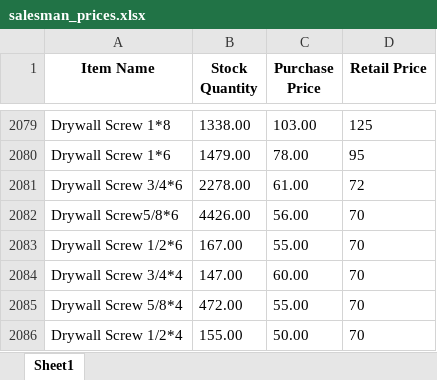
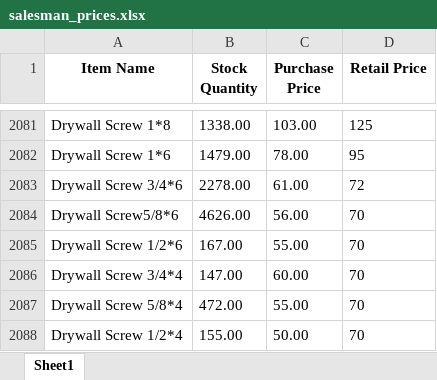
Before and after one commit to maliksam-web/hardware-price-sync, an Excel workbook: salesman_prices.xlsx, sheet Sheet1, drawn as a sheet; only a part is shown, gaps mark what is left out; values as stored, in another font and other column widths than the file's, no borders; addresses are those after the commit; the diff covers the shown part only; the diff names each change by its address in the sheet, - before the commit and + after, or states it on an @@ line.

```diff
--- a/salesman_prices.xlsx (sheet Sheet1)
+++ b/salesman_prices.xlsx (sheet Sheet1)
-B2084 (Stock Quantity): 4426.00
+B2084 (Stock Quantity): 4626.00
```
Also changed, not shown: 2 added rows and 11 edited cells elsewhere in this sheet.
